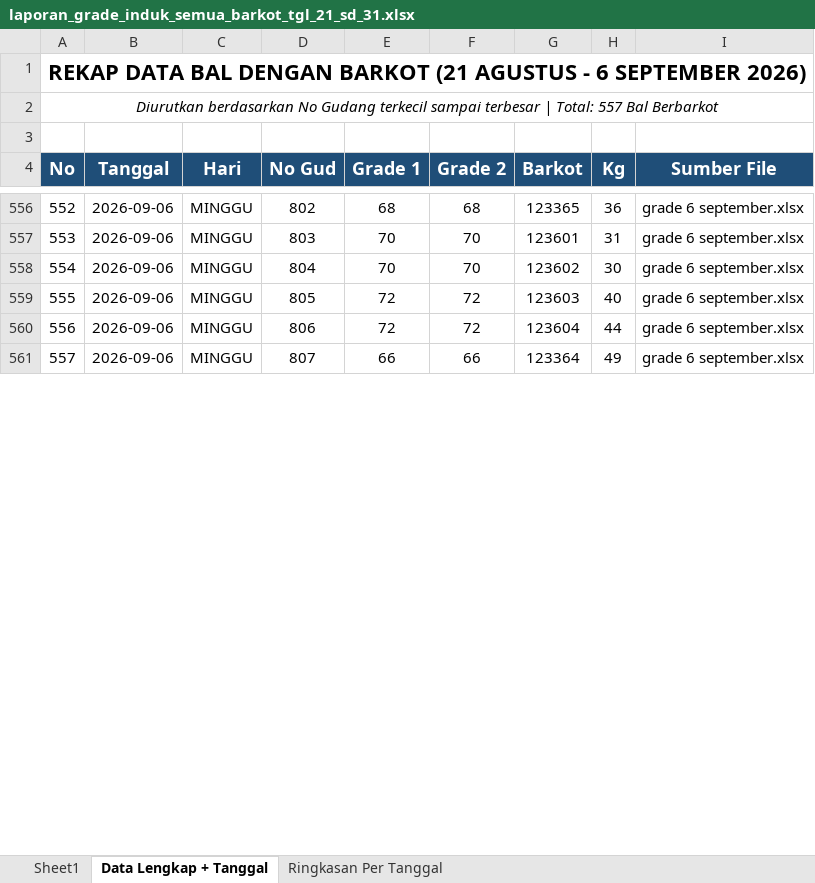
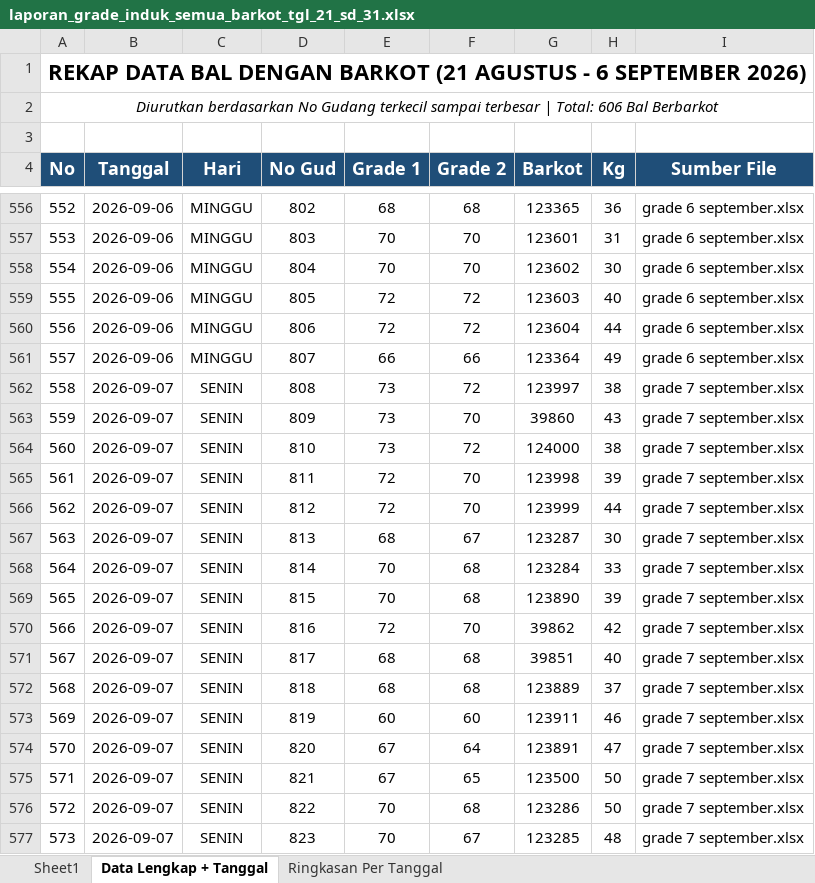
Before and after one commit to grndnstnmlk/cekbarkot, an Excel workbook: Laporan Grade Induk/laporan_grade_induk_semua_barkot_tgl_21_sd_31.xlsx, sheet Data Lengkap + Tanggal, drawn as a sheet; only a part is shown, gaps mark what is left out; values as stored, in another font and other column widths than the file's, no borders; the diff covers the shown part only; the diff names each change by its address in the sheet, - before the commit and + after, or states it on an @@ line.

Commit message:
Update data tanggal 7 September 2026 (49 bal: No Gud 808-857), sync Supabase, and update master rekap

```diff
--- a/Laporan Grade Induk/laporan_grade_induk_semua_barkot_tgl_21_sd_31.xlsx (sheet Data Lengkap + Tanggal)
+++ b/Laporan Grade Induk/laporan_grade_induk_semua_barkot_tgl_21_sd_31.xlsx (sheet Data Lengkap + Tanggal)
@@ column A (No) renumbered from row 2 down @@
+row 562: 558 | 2026-09-07 | SENIN | 808 | 73 | 72 | 123997 | 38 | grade 7 september.xlsx
+row 563: 559 | 2026-09-07 | SENIN | 809 | 73 | 70 | 39860 | 43 | grade 7 september.xlsx
+row 564: 560 | 2026-09-07 | SENIN | 810 | 73 | 72 | 124000 | 38 | grade 7 september.xlsx
+row 565: 561 | 2026-09-07 | SENIN | 811 | 72 | 70 | 123998 | 39 | grade 7 september.xlsx
+row 566: 562 | 2026-09-07 | SENIN | 812 | 72 | 70 | 123999 | 44 | grade 7 september.xlsx
+row 567: 563 | 2026-09-07 | SENIN | 813 | 68 | 67 | 123287 | 30 | grade 7 september.xlsx
+row 568: 564 | 2026-09-07 | SENIN | 814 | 70 | 68 | 123284 | 33 | grade 7 september.xlsx
+row 569: 565 | 2026-09-07 | SENIN | 815 | 70 | 68 | 123890 | 39 | grade 7 september.xlsx
+row 570: 566 | 2026-09-07 | SENIN | 816 | 72 | 70 | 39862 | 42 | grade 7 september.xlsx
+row 571: 567 | 2026-09-07 | SENIN | 817 | 68 | 68 | 39851 | 40 | grade 7 september.xlsx
+row 572: 568 | 2026-09-07 | SENIN | 818 | 68 | 68 | 123889 | 37 | grade 7 september.xlsx
+row 573: 569 | 2026-09-07 | SENIN | 819 | 60 | 60 | 123911 | 46 | grade 7 september.xlsx
+row 574: 570 | 2026-09-07 | SENIN | 820 | 67 | 64 | 123891 | 47 | grade 7 september.xlsx
+row 575: 571 | 2026-09-07 | SENIN | 821 | 67 | 65 | 123500 | 50 | grade 7 september.xlsx
+row 576: 572 | 2026-09-07 | SENIN | 822 | 70 | 68 | 123286 | 50 | grade 7 september.xlsx
+row 577: 573 | 2026-09-07 | SENIN | 823 | 70 | 67 | 123285 | 48 | grade 7 september.xlsx
```
Also changed, not shown: 33 added rows and 1 edited cell elsewhere in this sheet, sheet Sheet1, sheet Ringkasan Per Tanggal, Laporan Grade Induk/buku_grade_induk_rekap_barkot_tgl_21_sd_31.xlsx, buku_grade_induk_rekap_barkot_tgl_21_sd_31.xlsx, 7 other files.
